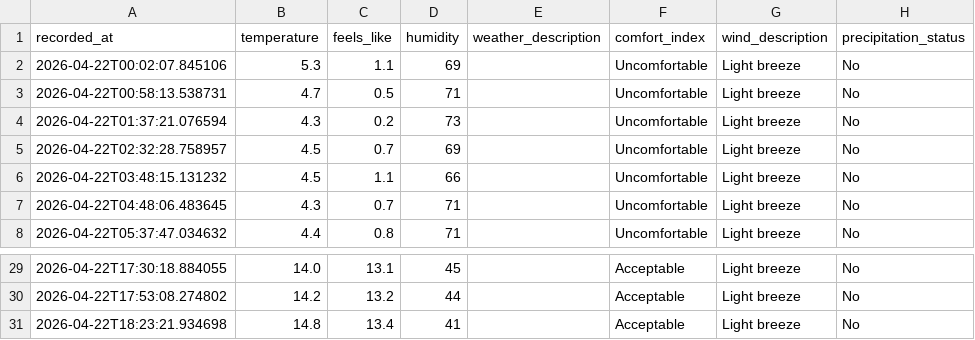
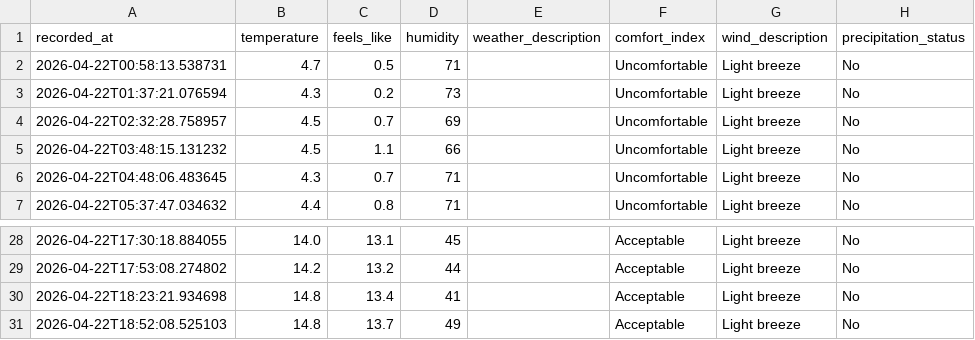
Before and after one commit to jimhouserock/data_pipeline_test_github_actions, a CSV file: data/weather_history.csv, drawn as a sheet; only a part is shown, gaps mark what is left out; removed rows and columns are numbered as before the commit, all else as after; the diff names each change by its address in the sheet, - before the commit and + after, or states it on an @@ line.

```diff
--- a/data/weather_history.csv
+++ b/data/weather_history.csv
-row 2: 2026-04-22T00:02:07.845106 | 5.3 | 1.1 | 69 |  | Uncomfortable | Light breeze | No
+row 31: 2026-04-22T18:52:08.525103 | 14.8 | 13.7 | 49 |  | Acceptable | Light breeze | No
```
Also changed, not shown: 3 other files.
